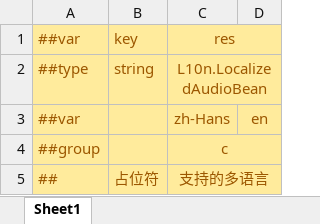
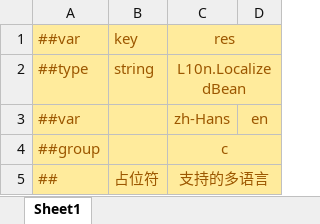
Before and after one commit to TeamMoirai/com.moirai.framework, an Excel workbook: Templates~/Config/Excels/L10n/LocalizedAudio.xlsx, sheet Sheet1, drawn as a sheet; values as stored, in another font and other column widths than the file's, no borders; the diff names each change by its address in the sheet, - before the commit and + after, or states it on an @@ line.

```diff
--- a/Templates~/Config/Excels/L10n/LocalizedAudio.xlsx (sheet Sheet1)
+++ b/Templates~/Config/Excels/L10n/LocalizedAudio.xlsx (sheet Sheet1)
-C2: L10n.LocalizedAudioBean
+C2: L10n.LocalizedBean
```
Also changed, not shown: Templates~/Config/Excels/L10n/LocalizedImages.xlsx, Templates~/Config/Excels/L10n/LocalizedStrings.xlsx, 2 other files.
